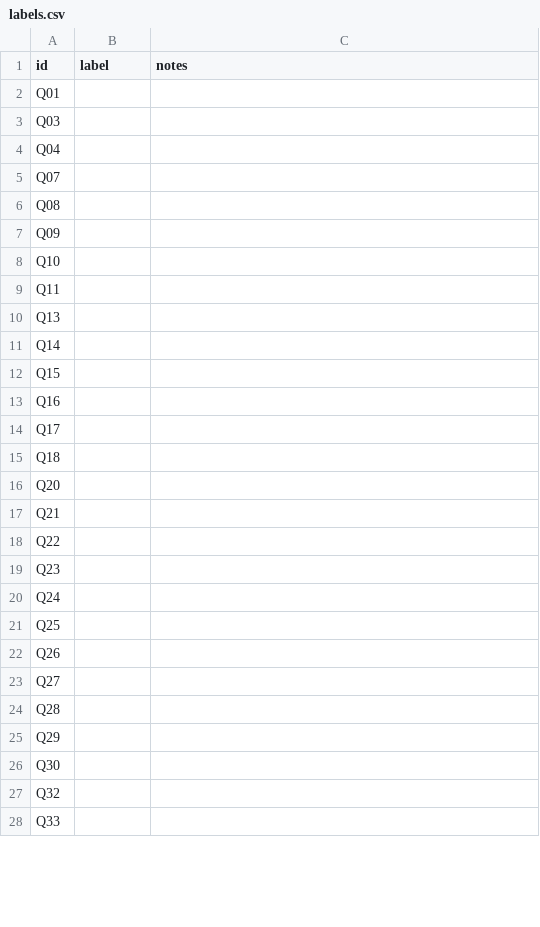
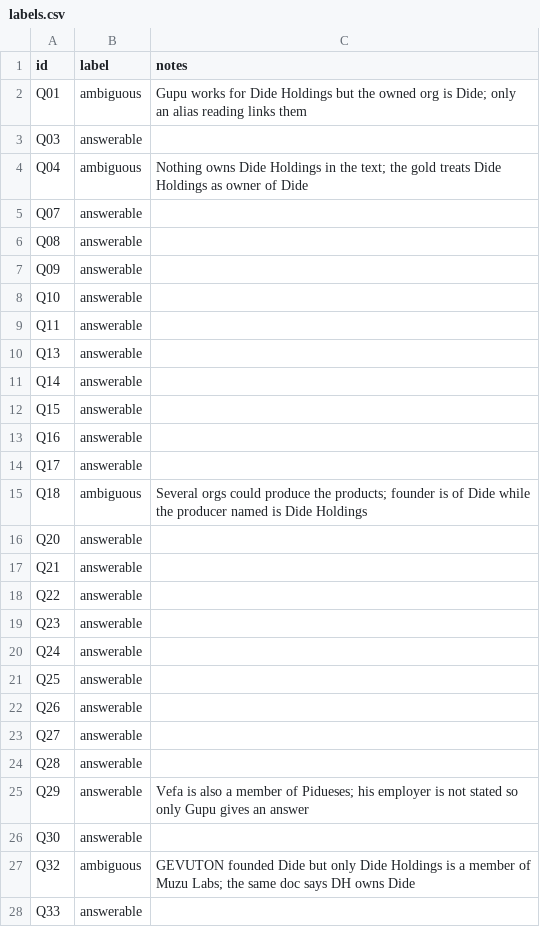
Before and after one commit to leejianrong/graph-rag-demo, a CSV file: docs/results/human-check/labels.csv, drawn as a sheet; only a part is shown; the diff covers the shown part only.

Commit message:
Label the 50 sampled questions and compare them with the critique ratings (GRA-128) (#103)

```diff
--- a/docs/results/human-check/labels.csv
+++ b/docs/results/human-check/labels.csv
@@ -1,28 +1,28 @@
 id,label,notes
-Q01,,
-Q03,,
-Q04,,
-Q07,,
-Q08,,
-Q09,,
-Q10,,
-Q11,,
-Q13,,
-Q14,,
-Q15,,
-Q16,,
-Q17,,
-Q18,,
-Q20,,
-Q21,,
-Q22,,
-Q23,,
-Q24,,
-Q25,,
-Q26,,
-Q27,,
-Q28,,
-Q29,,
-Q30,,
-Q32,,
-Q33,,
+Q01,ambiguous,Gupu works for Dide Holdings but the owned org is Dide; only an alias reading links them
+Q03,answerable,
+Q04,ambiguous,Nothing owns Dide Holdings in the text; the gold treats Dide Holdings as owner of Dide
+Q07,answerable,
+Q08,answerable,
+Q09,answerable,
+Q10,answerable,
+Q11,answerable,
+Q13,answerable,
+Q14,answerable,
+Q15,answerable,
+Q16,answerable,
+Q17,answerable,
+Q18,ambiguous,Several orgs could produce the products; founder is of Dide while the producer named is Dide Holdings
+Q20,answerable,
+Q21,answerable,
+Q22,answerable,
+Q23,answerable,
+Q24,answerable,
+Q25,answerable,
+Q26,answerable,
+Q27,answerable,
+Q28,answerable,
+Q29,answerable,Vefa is also a member of Pidueses; his employer is not stated so only Gupu gives an answer
+Q30,answerable,
+Q32,ambiguous,GEVUTON founded Dide but only Dide Holdings is a member of Muzu Labs; the same doc says DH owns Dide
+Q33,answerable,
```
Also changed, not shown: 29 edited cells elsewhere in this file, 1 other file.
